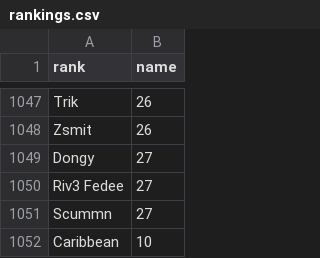
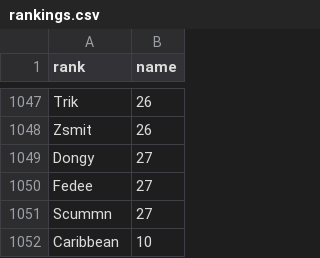
Before and after one commit to cgetty90/tkr-calculator, a CSV file: rankings.csv, drawn as a sheet; only a part is shown, gaps mark what is left out.

Commit message:
Add files via upload

```diff
--- a/rankings.csv
+++ b/rankings.csv
@@ -1049,3 +1049,3 @@ Zsmit,26
 Dongy,27
-Riv3 Fedee,27
+Fedee,27
 Scummn,27
```
